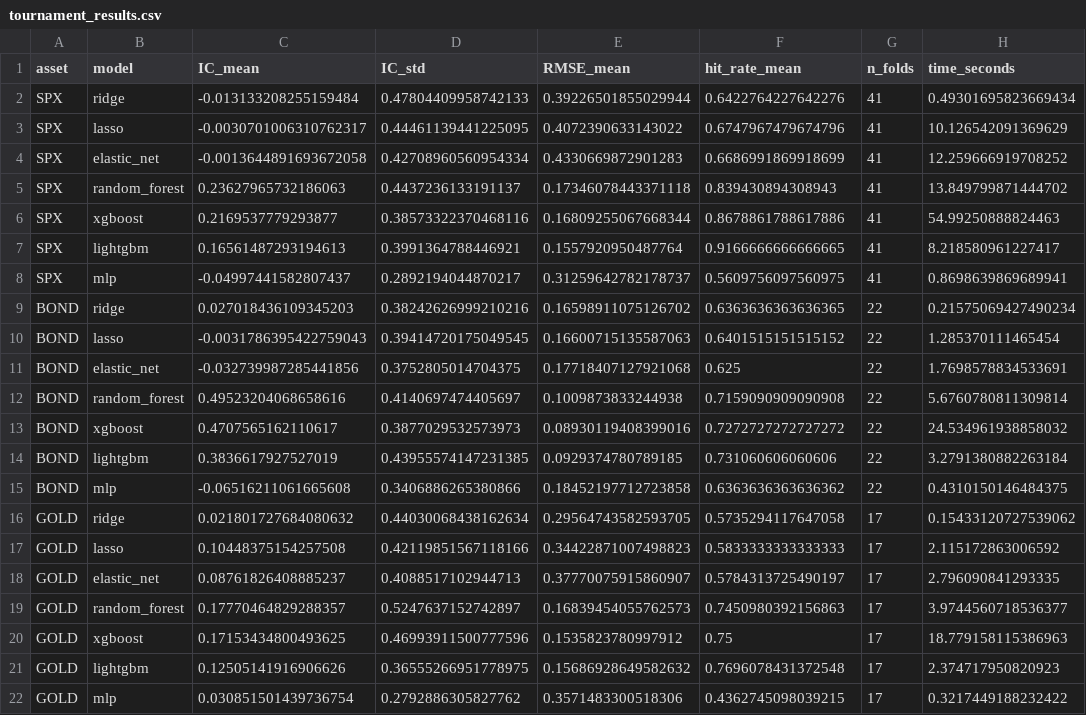
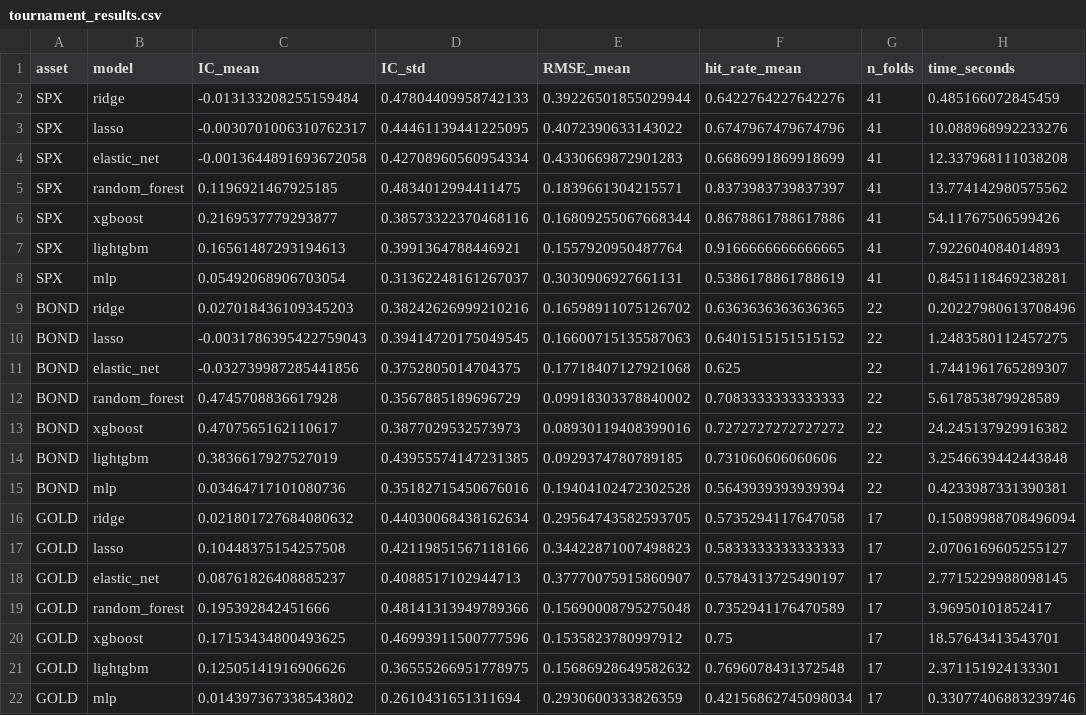
Before and after one commit to Nakamoto911/mrs, a CSV file: experiments/cv_results/tournament_results.csv, drawn as a sheet.

```diff
--- a/experiments/cv_results/tournament_results.csv
+++ b/experiments/cv_results/tournament_results.csv
@@ -1,22 +1,22 @@
 asset,model,IC_mean,IC_std,RMSE_mean,hit_rate_mean,n_folds,time_seconds
-SPX,ridge,-0.013133208255159484,0.47804409958742133,0.39226501855029944,0.6422764227642276,41,0.49301695823669434
-SPX,lasso,-0.0030701006310762317,0.44461139441225095,0.4072390633143022,0.6747967479674796,41,10.126542091369629
-SPX,elastic_net,-0.0013644891693672058,0.42708960560954334,0.4330669872901283,0.6686991869918699,41,12.259666919708252
-SPX,random_forest,0.23627965732186063,0.4437236133191137,0.17346078443371118,0.839430894308943,41,13.849799871444702
-SPX,xgboost,0.2169537779293877,0.38573322370468116,0.16809255067668344,0.8678861788617886,41,54.99250888824463
-SPX,lightgbm,0.16561487293194613,0.3991364788446921,0.1557920950487764,0.9166666666666665,41,8.218580961227417
-SPX,mlp,-0.04997441582807437,0.2892194044870217,0.31259642782178737,0.5609756097560975,41,0.8698639869689941
-BOND,ridge,0.027018436109345203,0.38242626999210216,0.16598911075126702,0.6363636363636365,22,0.21575069427490234
-BOND,lasso,-0.0031786395422759043,0.39414720175049545,0.16600715135587063,0.6401515151515152,22,1.285370111465454
-BOND,elastic_net,-0.032739987285441856,0.3752805014704375,0.17718407127921068,0.625,22,1.7698578834533691
-BOND,random_forest,0.49523204068658616,0.4140697474405697,0.1009873833244938,0.7159090909090908,22,5.6760780811309814
-BOND,xgboost,0.4707565162110617,0.3877029532573973,0.08930119408399016,0.7272727272727272,22,24.534961938858032
-BOND,lightgbm,0.3836617927527019,0.43955574147231385,0.0929374780789185,0.731060606060606,22,3.2791380882263184
-BOND,mlp,-0.06516211061665608,0.3406886265380866,0.18452197712723858,0.6363636363636362,22,0.4310150146484375
-GOLD,ridge,0.021801727684080632,0.44030068438162634,0.29564743582593705,0.5735294117647058,17,0.15433120727539062
-GOLD,lasso,0.10448375154257508,0.42119851567118166,0.34422871007498823,0.5833333333333333,17,2.115172863006592
-GOLD,elastic_net,0.08761826408885237,0.4088517102944713,0.37770075915860907,0.5784313725490197,17,2.796090841293335
-GOLD,random_forest,0.17770464829288357,0.5247637152742897,0.16839454055762573,0.7450980392156863,17,3.9744560718536377
-GOLD,xgboost,0.17153434800493625,0.46993911500777596,0.1535823780997912,0.75,17,18.779158115386963
-GOLD,lightgbm,0.12505141916906626,0.36555266951778975,0.15686928649582632,0.7696078431372548,17,2.374717950820923
-GOLD,mlp,0.030851501439736754,0.2792886305827762,0.3571483300518306,0.4362745098039215,17,0.3217449188232422
+SPX,ridge,-0.013133208255159484,0.47804409958742133,0.39226501855029944,0.6422764227642276,41,0.485166072845459
+SPX,lasso,-0.0030701006310762317,0.44461139441225095,0.4072390633143022,0.6747967479674796,41,10.088968992233276
+SPX,elastic_net,-0.0013644891693672058,0.42708960560954334,0.4330669872901283,0.6686991869918699,41,12.337968111038208
+SPX,random_forest,0.1196921467925185,0.4834012994411475,0.1839661304215571,0.8373983739837397,41,13.774142980575562
+SPX,xgboost,0.2169537779293877,0.38573322370468116,0.16809255067668344,0.8678861788617886,41,54.11767506599426
+SPX,lightgbm,0.16561487293194613,0.3991364788446921,0.1557920950487764,0.9166666666666665,41,7.922604084014893
+SPX,mlp,0.05492068906703054,0.31362248161267037,0.3030906927661131,0.5386178861788619,41,0.8451118469238281
+BOND,ridge,0.027018436109345203,0.38242626999210216,0.16598911075126702,0.6363636363636365,22,0.20227980613708496
+BOND,lasso,-0.0031786395422759043,0.39414720175049545,0.16600715135587063,0.6401515151515152,22,1.2483580112457275
+BOND,elastic_net,-0.032739987285441856,0.3752805014704375,0.17718407127921068,0.625,22,1.7441961765289307
+BOND,random_forest,0.4745708836617928,0.3567885189696729,0.09918303378840002,0.7083333333333333,22,5.617853879928589
+BOND,xgboost,0.4707565162110617,0.3877029532573973,0.08930119408399016,0.7272727272727272,22,24.245137929916382
+BOND,lightgbm,0.3836617927527019,0.43955574147231385,0.0929374780789185,0.731060606060606,22,3.2546639442443848
+BOND,mlp,0.03464717101080736,0.35182715450676016,0.19404102472302528,0.5643939393939394,22,0.4233987331390381
+GOLD,ridge,0.021801727684080632,0.44030068438162634,0.29564743582593705,0.5735294117647058,17,0.15089988708496094
+GOLD,lasso,0.10448375154257508,0.42119851567118166,0.34422871007498823,0.5833333333333333,17,2.0706169605255127
+GOLD,elastic_net,0.08761826408885237,0.4088517102944713,0.37770075915860907,0.5784313725490197,17,2.7715229988098145
+GOLD,random_forest,0.195392842451666,0.48141313949789366,0.15690008795275048,0.7352941176470589,17,3.96950101852417
+GOLD,xgboost,0.17153434800493625,0.46993911500777596,0.1535823780997912,0.75,17,18.57643413543701
+GOLD,lightgbm,0.12505141916906626,0.36555266951778975,0.15686928649582632,0.7696078431372548,17,2.371151924133301
+GOLD,mlp,0.014397367338543802,0.2610431651311694,0.2930600333826359,0.42156862745098034,17,0.33077406883239746
```
Also changed, not shown: 35 other files.
